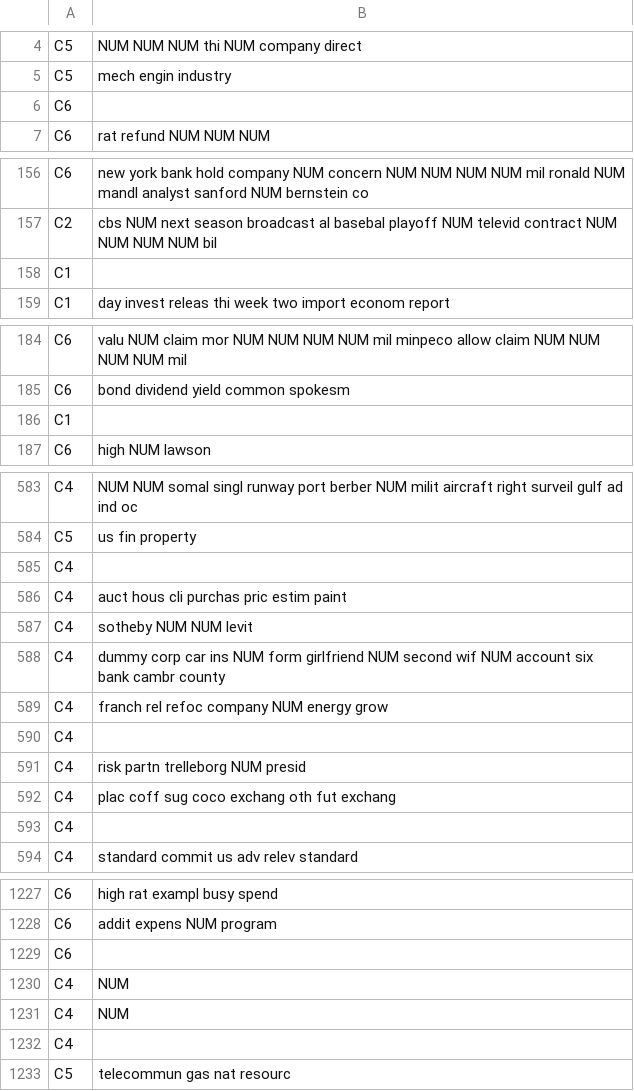
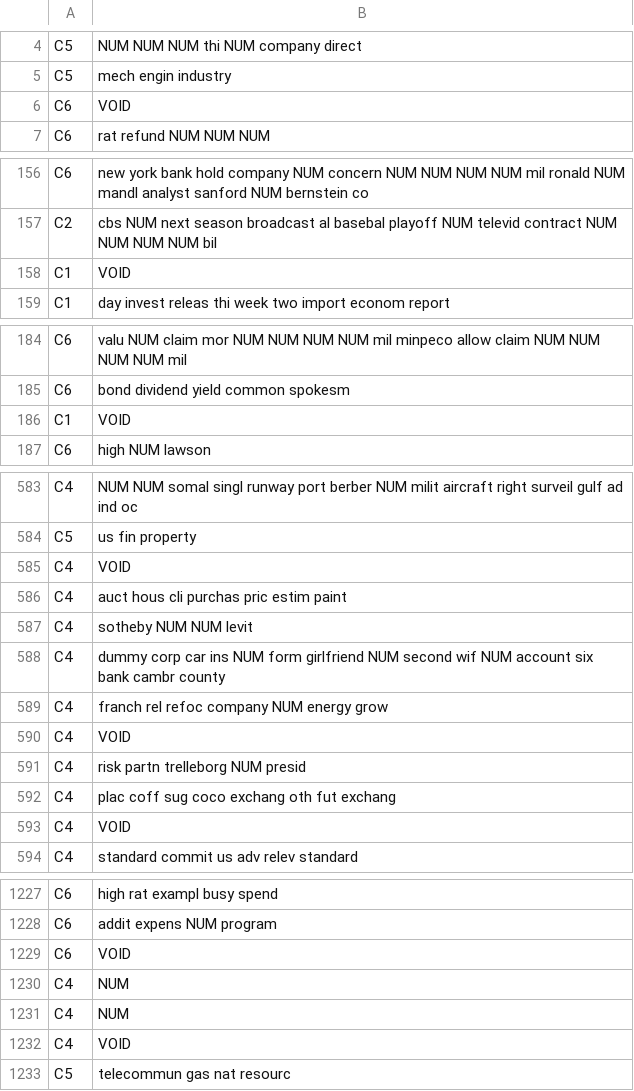
Before and after one commit to K-kiron/IFT3335-A-A22, a CSV file: TP2/disambiguation/ng_dataset.csv, drawn as a sheet; only a part is shown, gaps mark what is left out; the diff covers the shown part only.

```diff
--- a/TP2/disambiguation/ng_dataset.csv
+++ b/TP2/disambiguation/ng_dataset.csv
@@ -5,3 +5,3 @@ C5,NUM NUM NUM  thi NUM company direct
 C5, mech engin industry
-C6,
+C6,VOID
 C6, rat refund NUM NUM NUM
@@ -157,3 +157,3 @@ C6, new york bank hold company NUM concern NUM NUM NUM NUM mil ronald NUM mandl
 C2, cbs NUM next season broadcast al basebal playoff NUM televid contract NUM NUM NUM NUM bil
-C1,
+C1,VOID
 C1, day invest releas thi week two import econom report
@@ -185,3 +185,3 @@ C6, valu NUM claim mor NUM NUM NUM NUM mil minpeco allow claim NUM NUM NUM NUM m
 C6, bond dividend yield common spokesm
-C1,
+C1,VOID
 C6,high  NUM lawson
@@ -584,3 +584,3 @@ C4,NUM NUM  somal singl runway port berber NUM milit aircraft right surveil gulf
 C5,us fin  property
-C4,
+C4,VOID
 C4, auct hous cli purchas pric estim paint
@@ -589,6 +589,6 @@ C4, dummy corp car ins NUM form girlfriend NUM second wif NUM account six bank c
 C4, franch rel refoc company NUM energy grow
-C4,
+C4,VOID
 C4, risk partn trelleborg NUM presid
 C4, plac coff sug coco exchang oth fut exchang
-C4,
+C4,VOID
 C4, standard commit us adv relev standard
@@ -1228,6 +1228,6 @@ C6,high  rat exampl busy spend
 C6,addit  expens NUM program
-C6,
+C6,VOID
 C4,NUM
 C4,NUM
-C4,
+C4,VOID
 C5, telecommun gas nat resourc
```
Also changed, not shown: 33 edited cells elsewhere in this file, 1 other file.
